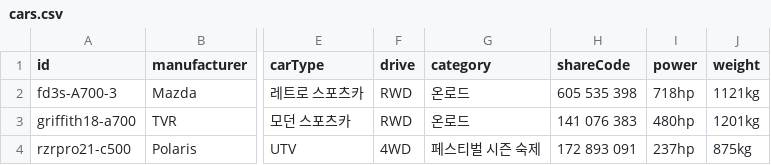
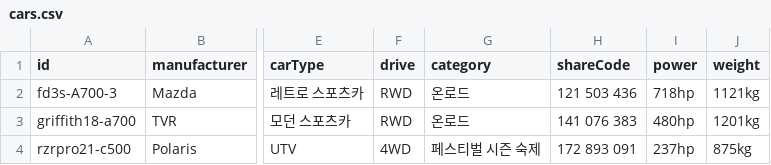
Before and after one commit to Lepe1210/forza6-tuning-archive-lepe, a CSV file: data/cars.csv, drawn as a sheet; only a part is shown, gaps mark what is left out; the diff names each change by its address in the sheet, - before the commit and + after, or states it on an @@ line.

```diff
--- a/data/cars.csv
+++ b/data/cars.csv
-H2 (shareCode): 605 535 398
+H2 (shareCode): 121 503 436
```
Also changed, not shown: 2 other files.
